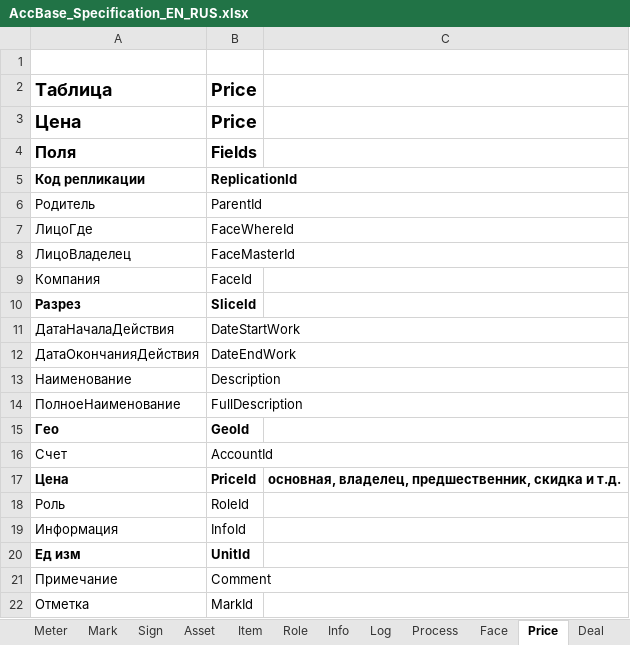
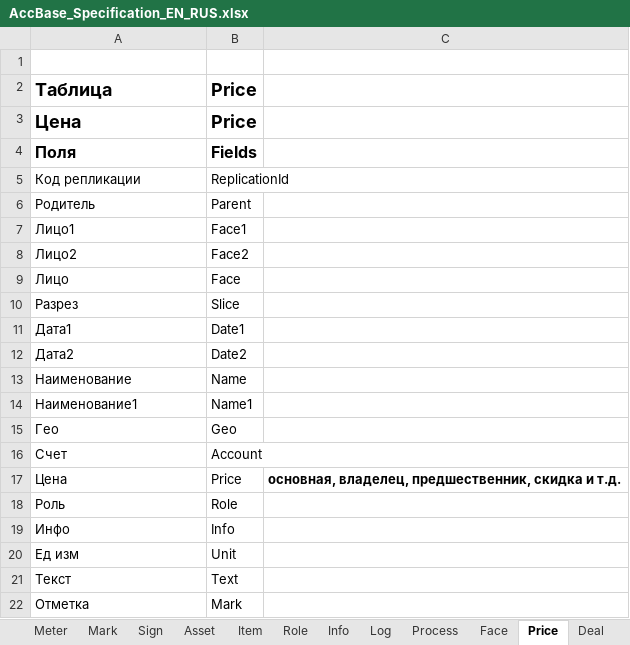
Before and after one commit to KursakovSA/AccBase, an Excel workbook: AccBase_Specification_EN_RUS.xlsx, sheet Price, drawn as a sheet; values as stored, in another font and other column widths than the file's, no borders; removed rows and columns are numbered as before the commit, all else as after; the diff names each change by its address in the sheet, - before the commit and + after, or states it on an @@ line.

```diff
--- a/AccBase_Specification_EN_RUS.xlsx (sheet Price)
+++ b/AccBase_Specification_EN_RUS.xlsx (sheet Price)
-A5:B5 bold: on
+A5:B5 bold: off
-B6: ParentId
+B6: Parent
-row 7: ЛицоГде | FaceWhereId
-row 8: ЛицоВладелец | FaceMasterId
-row 9: Компания | FaceId
+row 7: Лицо1 | Face1
+row 8: Лицо2 | Face2
+row 9: Лицо | Face
-A10:B10 bold: on
+A10:B10 bold: off
-B10: SliceId
+B10: Slice
-row 11: ДатаНачалаДействия | DateStartWork
-row 12: ДатаОкончанияДействия | DateEndWork
+row 11: Дата1 | Date1
+row 12: Дата2 | Date2
-B13: Description
+B13: Name
-row 14: ПолноеНаименование | FullDescription
+row 14: Наименование1 | Name1
-A15:B15 bold: on
+A15:B15 bold: off
-B15: GeoId
+B15: Geo
-B16: AccountId
+B16: Account
-A17:B17 bold: on
+A17:B17 bold: off
-B17: PriceId
+B17: Price
-B18: RoleId
+B18: Role
-row 19: Информация | InfoId
+row 19: Инфо | Info
-A20:B20 bold: on
+A20:B20 bold: off
-B20: UnitId
+B20: Unit
-row 21: Примечание | Comment
+row 21: Текст | Text
-B22: MarkId
+B22: Mark
```
Also changed, not shown: sheet Process, sheet Log, sheet View, sheet Tax, sheet Deal, sheet Face, 11 more sheets.
